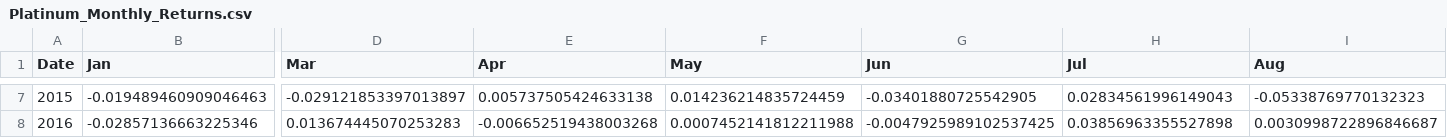
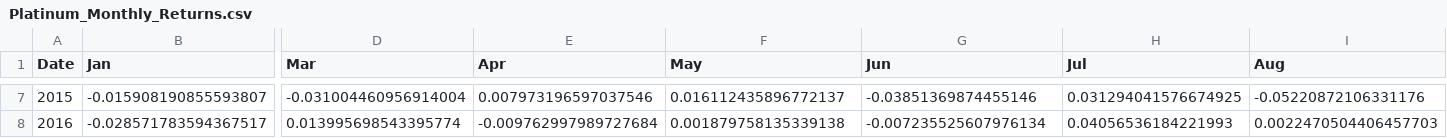
Before and after one commit to emkcufslp-kfc/Makret-Bull-and-Bear-Trap, a CSV file: data/Platinum_Results/Platinum_Monthly_Returns.csv, drawn as a sheet; only a part is shown, gaps mark what is left out; the diff covers the shown part only; the diff names each change by its address in the sheet, - before the commit and + after, or states it on an @@ line.

```diff
--- a/data/Platinum_Results/Platinum_Monthly_Returns.csv
+++ b/data/Platinum_Results/Platinum_Monthly_Returns.csv
-B7 (Jan): -0.019489460909046463
+B7 (Jan): -0.015908190855593807
-D7 (Mar): -0.029121853397013897
+D7 (Mar): -0.031004460956914004
-E7 (Apr): 0.005737505424633138
+E7 (Apr): 0.007973196597037546
-F7 (May): 0.014236214835724459
+F7 (May): 0.016112435896772137
-G7 (Jun): -0.03401880725542905
+G7 (Jun): -0.03851369874455146
-H7 (Jul): 0.02834561996149043
+H7 (Jul): 0.031294041576674925
-I7 (Aug): -0.05338769770132323
+I7 (Aug): -0.05220872106331176
-B8 (Jan): -0.02857136663225346
+B8 (Jan): -0.028571783594367517
-D8 (Mar): 0.013674445070253283
+D8 (Mar): 0.013995698543395774
-E8 (Apr): -0.006652519438003268
+E8 (Apr): -0.009762997989727684
-F8 (May): 0.0007452141812211988
+F8 (May): 0.001879758135339138
-G8 (Jun): -0.0047925989102537425
+G8 (Jun): -0.007235525607976134
-H8 (Jul): 0.03856963355527898
+H8 (Jul): 0.04056536184221993
-I8 (Aug): 0.0030998722896846687
+I8 (Aug): 0.0022470504406457703
```
Also changed, not shown: 179 edited cells elsewhere in this file, data/Platinum_Results/Platinum_Equity.csv, data/Platinum_Results/Platinum_MonteCarlo.csv, 18 other files.
